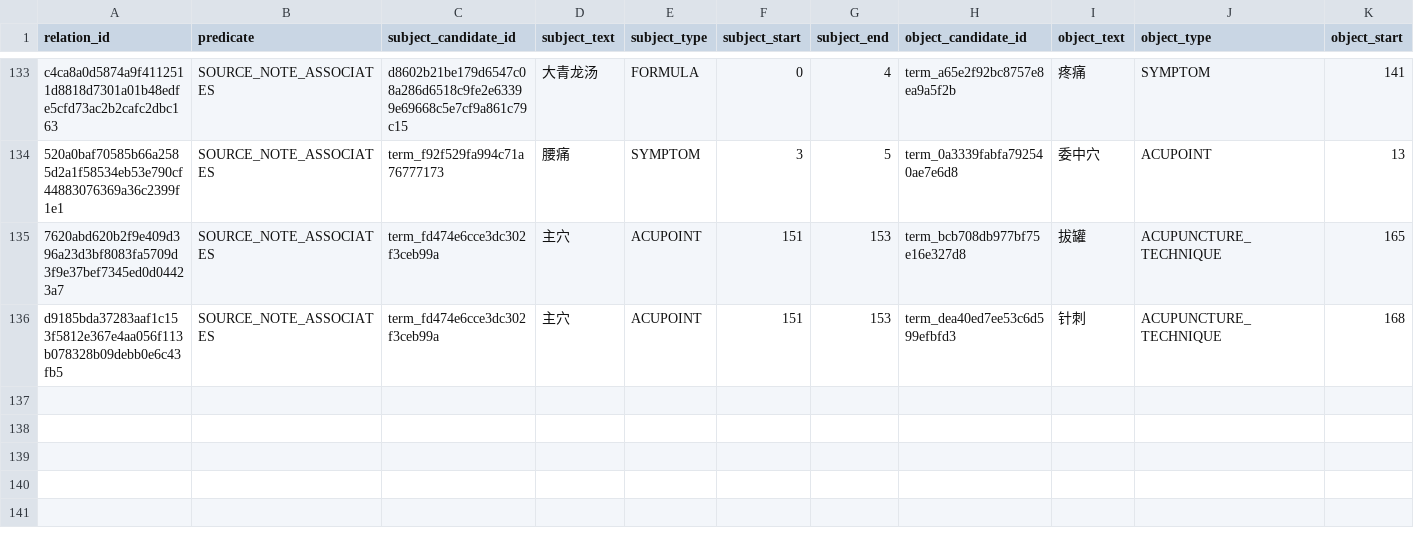
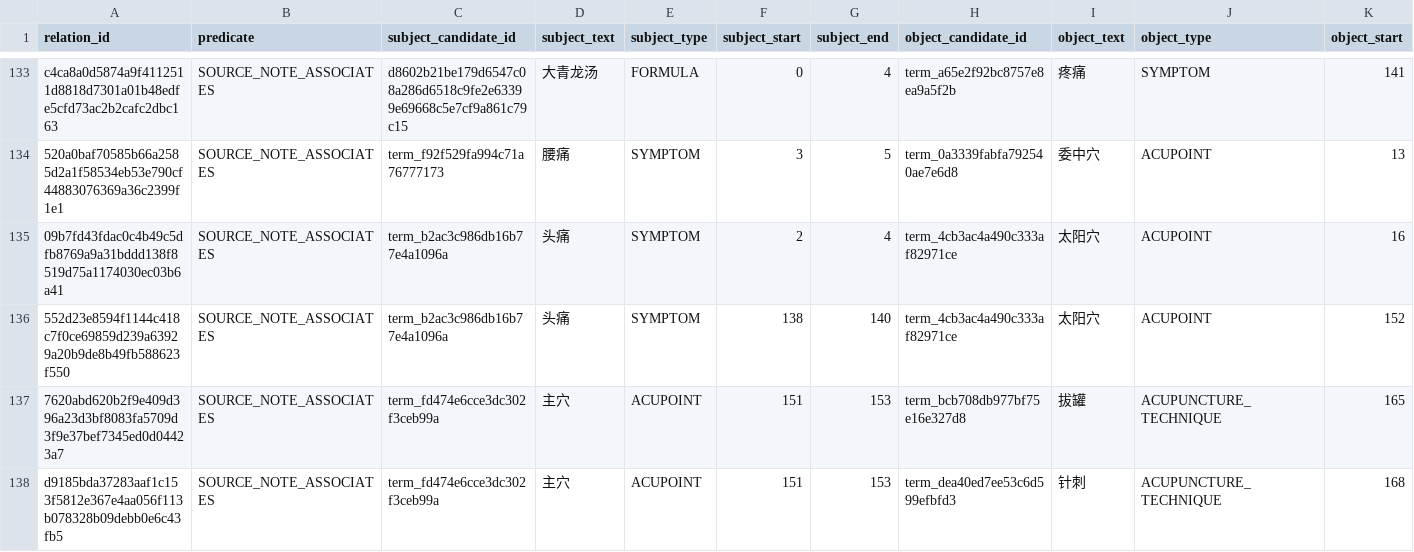
Before and after one commit to just2512/siyuan-TCM, a CSV file: catalog/generated/contextual_relation_candidates.csv, drawn as a sheet; only a part is shown, gaps mark what is left out; rows hold the shown columns only; the diff names each change by its address in the sheet, - before the commit and + after, or states it on an @@ line.

```diff
--- a/catalog/generated/contextual_relation_candidates.csv
+++ b/catalog/generated/contextual_relation_candidates.csv
+row 135: 09b7fd43fdac0c4b49c5dfb8769a9a31bddd138f8519d75a1174030ec03b6a41 | SOURCE_NOTE_ASSOCIATES | term_b2ac3c986db16b77e4a1096a | 头痛 | SYMPTOM | 2 | 4 | term_4cb3ac4a490c333af82971ce | 太阳穴 | ACUPOINT | 16
+row 136: 552d23e8594f1144c418c7f0ce69859d239a63929a20b9de8b49fb588623f550 | SOURCE_NOTE_ASSOCIATES | term_b2ac3c986db16b77e4a1096a | 头痛 | SYMPTOM | 138 | 140 | term_4cb3ac4a490c333af82971ce | 太阳穴 | ACUPOINT | 152
```
Also changed, not shown: catalog/generated/contextual_overlap_review_batches/overlap-review-batch-001.csv, catalog/generated/contextual_overlap_review_batches/overlap-review-batch-002.csv, 16 other files.
